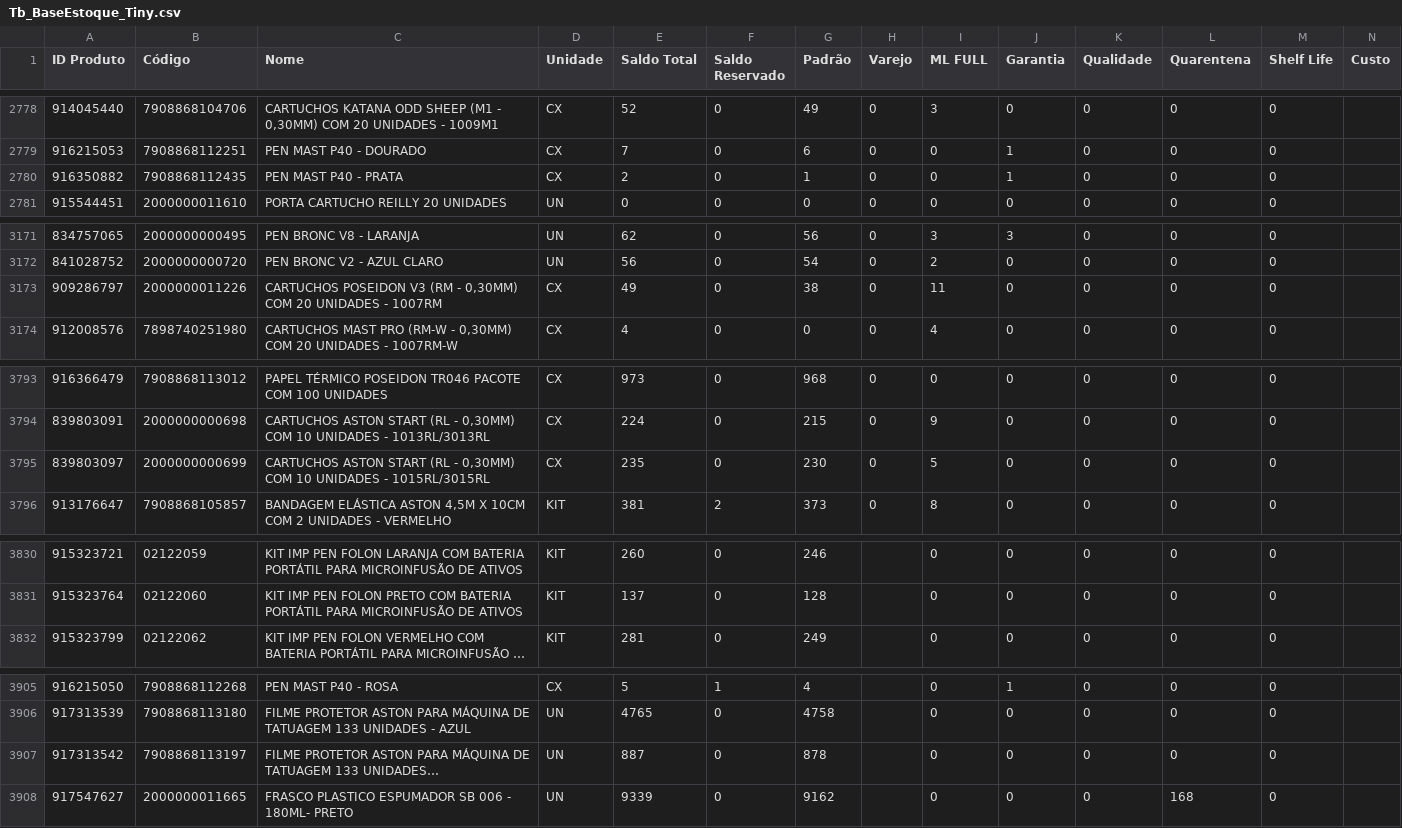
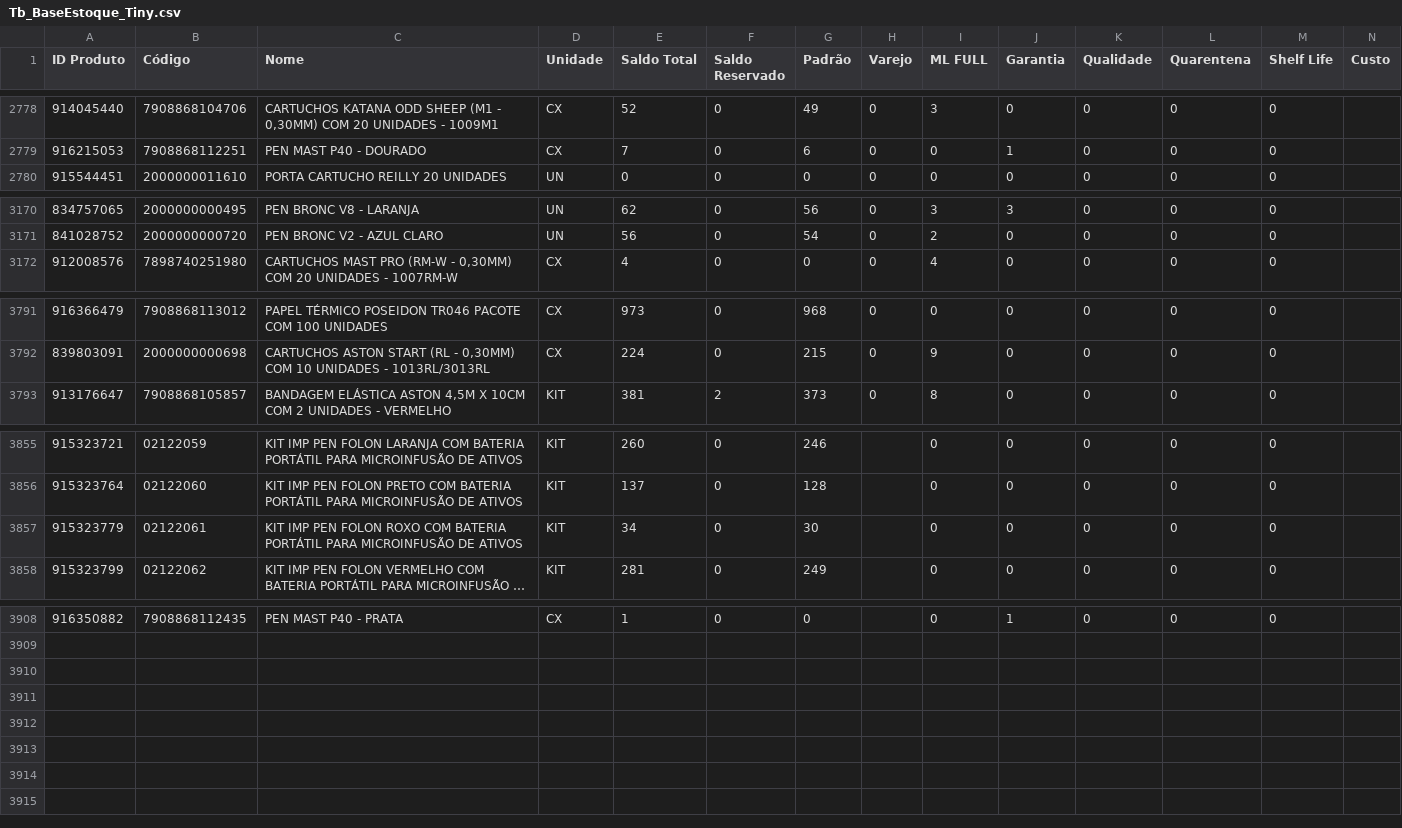
Before and after one commit to JhonatanAlmeida02/tiny-erp, a CSV file: TB_bases/Tb_BaseEstoque_Tiny.csv, drawn as a sheet; only a part is shown, gaps mark what is left out; long unchanged cells end in …; removed rows and columns are numbered as before the commit, all else as after; the diff covers the shown part only; the diff names each change by its address in the sheet, - before the commit and + after, or states it on an @@ line.

```diff
--- a/TB_bases/Tb_BaseEstoque_Tiny.csv
+++ b/TB_bases/Tb_BaseEstoque_Tiny.csv
-row 2780: 916350882 | 7908868112435 | PEN MAST P40 - PRATA | CX | 2 | 0 | 1 | 0 | 0 | 1 | 0 | 0 | 0
-row 3173: 909286797 | 2000000011226 | CARTUCHOS POSEIDON V3 (RM - 0,30MM) COM 20 UNIDADES - 1007RM | CX | 49 | 0 | 38 | 0 | 11 | 0 | 0 | 0 | 0
-row 3795: 839803097 | 2000000000699 | CARTUCHOS ASTON START (RL - 0,30MM) COM 10 UNIDADES - 1015RL/3015RL | CX | 235 | 0 | 230 | 0 | 5 | 0 | 0 | 0 | 0
@@ row 3901 moved to row 3857: 915323779 @@
-A3908 (ID Produto): 916215050
+A3908 (ID Produto): 916350882
-B3908 (Código): 7908868112268
+B3908 (Código): 7908868112435
-C3908 (Nome): PEN MAST P40 - ROSA
+C3908 (Nome): PEN MAST P40 - PRATA
-E3908 (Saldo Total): 5
+E3908 (Saldo Total): 1
-F3908 (Saldo Reservado): 1
+F3908 (Saldo Reservado): 0
-G3908 (Padrão): 4
+G3908 (Padrão): 0
@@ row 3906 moved to row 3827: 917313539 @@
@@ row 3907 moved to row 3828: 917313542 @@
@@ row 3908 moved to row 3829: 917547627 @@
```
Also changed, not shown: 6 added rows, 3 removed rows, 26 moved rows and 2 edited cells elsewhere in this file, 1 other file.
